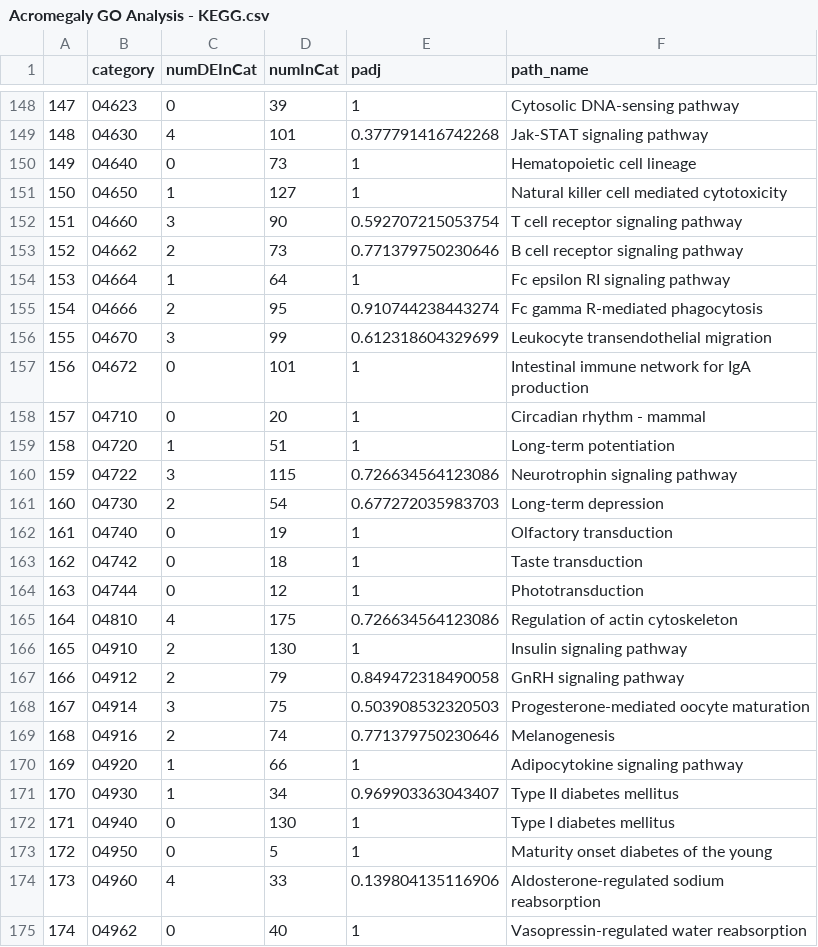
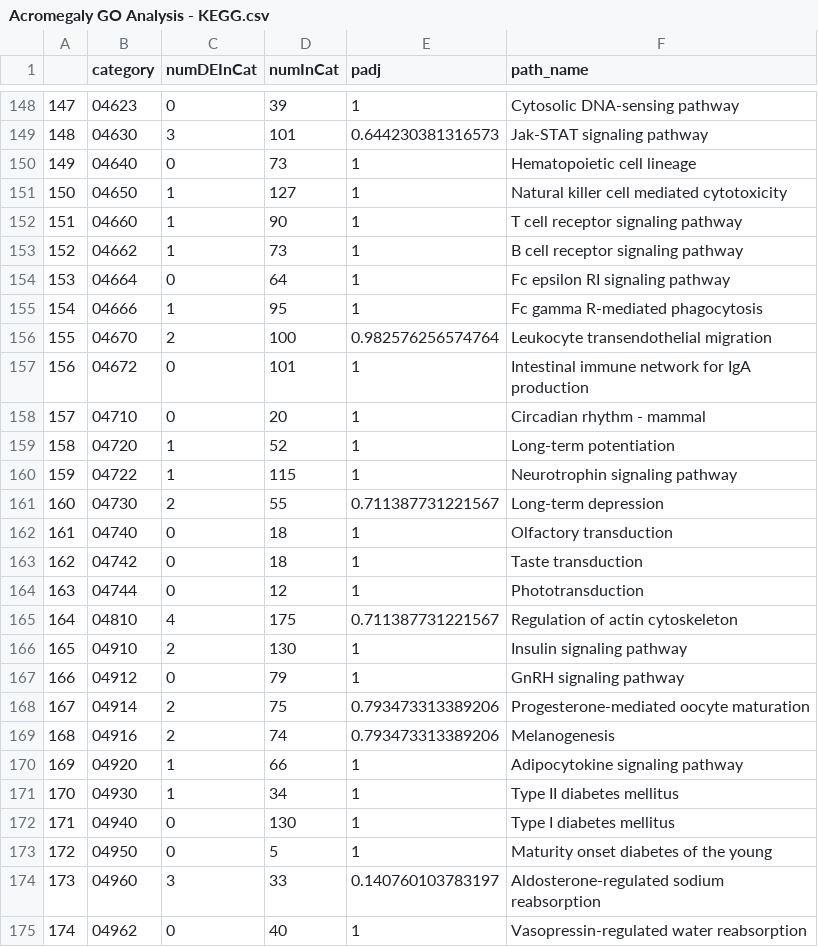
Before and after one commit to BridgesLab/CushingAcromegalyStudy, a CSV file: data/processed/Acromegaly GO Analysis - KEGG.csv, drawn as a sheet; only a part is shown, gaps mark what is left out; the diff covers the shown part only.

```diff
--- a/data/processed/Acromegaly GO Analysis - KEGG.csv
+++ b/data/processed/Acromegaly GO Analysis - KEGG.csv
@@ -148,28 +148,28 @@
 "147","04623",0,39,1,"Cytosolic DNA-sensing pathway"
-"148","04630",4,101,0.377791416742268,"Jak-STAT signaling pathway"
+"148","04630",3,101,0.644230381316573,"Jak-STAT signaling pathway"
 "149","04640",0,73,1,"Hematopoietic cell lineage"
 "150","04650",1,127,1,"Natural killer cell mediated cytotoxicity"
-"151","04660",3,90,0.592707215053754,"T cell receptor signaling pathway"
-"152","04662",2,73,0.771379750230646,"B cell receptor signaling pathway"
-"153","04664",1,64,1,"Fc epsilon RI signaling pathway"
-"154","04666",2,95,0.910744238443274,"Fc gamma R-mediated phagocytosis"
-"155","04670",3,99,0.612318604329699,"Leukocyte transendothelial migration"
+"151","04660",1,90,1,"T cell receptor signaling pathway"
+"152","04662",1,73,1,"B cell receptor signaling pathway"
+"153","04664",0,64,1,"Fc epsilon RI signaling pathway"
+"154","04666",1,95,1,"Fc gamma R-mediated phagocytosis"
+"155","04670",2,100,0.982576256574764,"Leukocyte transendothelial migration"
 "156","04672",0,101,1,"Intestinal immune network for IgA production"
 "157","04710",0,20,1,"Circadian rhythm - mammal"
-"158","04720",1,51,1,"Long-term potentiation"
-"159","04722",3,115,0.726634564123086,"Neurotrophin signaling pathway"
-"160","04730",2,54,0.677272035983703,"Long-term depression"
-"161","04740",0,19,1,"Olfactory transduction"
+"158","04720",1,52,1,"Long-term potentiation"
+"159","04722",1,115,1,"Neurotrophin signaling pathway"
+"160","04730",2,55,0.711387731221567,"Long-term depression"
+"161","04740",0,18,1,"Olfactory transduction"
 "162","04742",0,18,1,"Taste transduction"
 "163","04744",0,12,1,"Phototransduction"
-"164","04810",4,175,0.726634564123086,"Regulation of actin cytoskeleton"
+"164","04810",4,175,0.711387731221567,"Regulation of actin cytoskeleton"
 "165","04910",2,130,1,"Insulin signaling pathway"
-"166","04912",2,79,0.849472318490058,"GnRH signaling pathway"
-"167","04914",3,75,0.503908532320503,"Progesterone-mediated oocyte maturation"
-"168","04916",2,74,0.771379750230646,"Melanogenesis"
+"166","04912",0,79,1,"GnRH signaling pathway"
+"167","04914",2,75,0.793473313389206,"Progesterone-mediated oocyte maturation"
+"168","04916",2,74,0.793473313389206,"Melanogenesis"
 "169","04920",1,66,1,"Adipocytokine signaling pathway"
-"170","04930",1,34,0.969903363043407,"Type II diabetes mellitus"
+"170","04930",1,34,1,"Type II diabetes mellitus"
 "171","04940",0,130,1,"Type I diabetes mellitus"
 "172","04950",0,5,1,"Maturity onset diabetes of the young"
-"173","04960",4,33,0.139804135116906,"Aldosterone-regulated sodium reabsorption"
+"173","04960",3,33,0.140760103783197,"Aldosterone-regulated sodium reabsorption"
 "174","04962",0,40,1,"Vasopressin-regulated water reabsorption"
```
Also changed, not shown: 136 edited cells elsewhere in this file, data/processed/Acromegaly GO Analysis - BP.csv, data/processed/Acromegaly GO Analysis - MF.csv, 11 other files.
